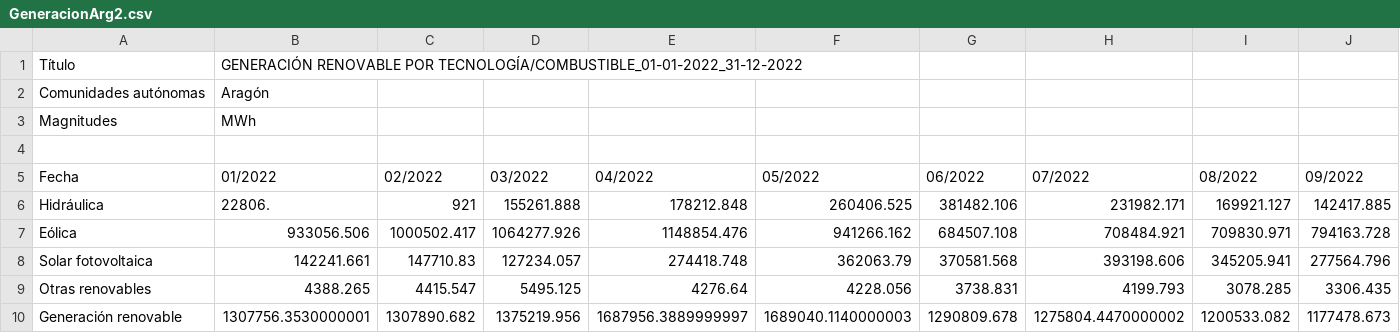
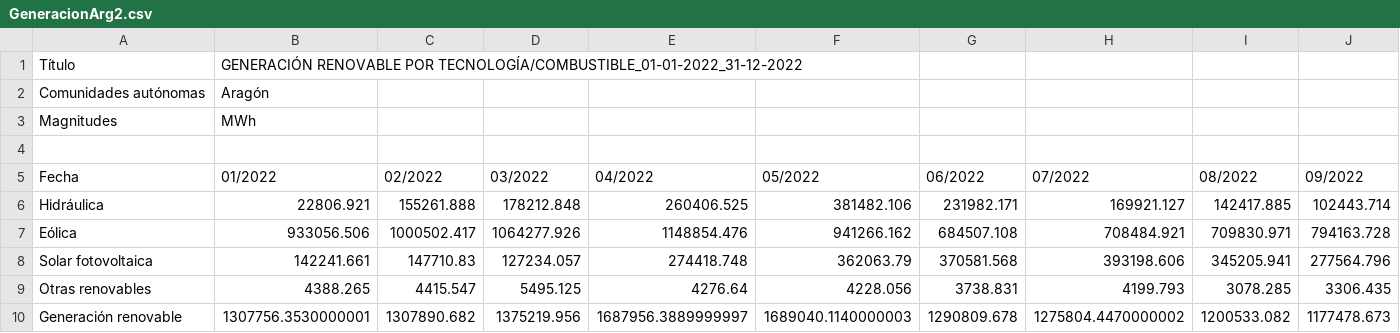
Before and after one commit to aigora/tw_E10X_2022_2023-segundo_intento, a CSV file: GeneracionArg2.csv, drawn as a sheet; only a part is shown; the diff covers the shown part only; the diff names each change by its address in the sheet, - before the commit and + after, or states it on an @@ line.

Commit message:
Corrección

```diff
--- a/GeneracionArg2.csv
+++ b/GeneracionArg2.csv
-B6 (01/2022): 22806.
+B6 (01/2022): 22806.921
-C6 (02/2022): 921
+C6 (02/2022): 155261.888
-D6 (03/2022): 155261.888
+D6 (03/2022): 178212.848
-E6 (04/2022): 178212.848
+E6 (04/2022): 260406.525
-F6 (05/2022): 260406.525
+F6 (05/2022): 381482.106
-G6 (06/2022): 381482.106
+G6 (06/2022): 231982.171
-H6 (07/2022): 231982.171
+H6 (07/2022): 169921.127
-I6 (08/2022): 169921.127
+I6 (08/2022): 142417.885
-J6 (09/2022): 142417.885
+J6 (09/2022): 102443.714
```
Also changed, not shown: 4 edited cells elsewhere in this file.
